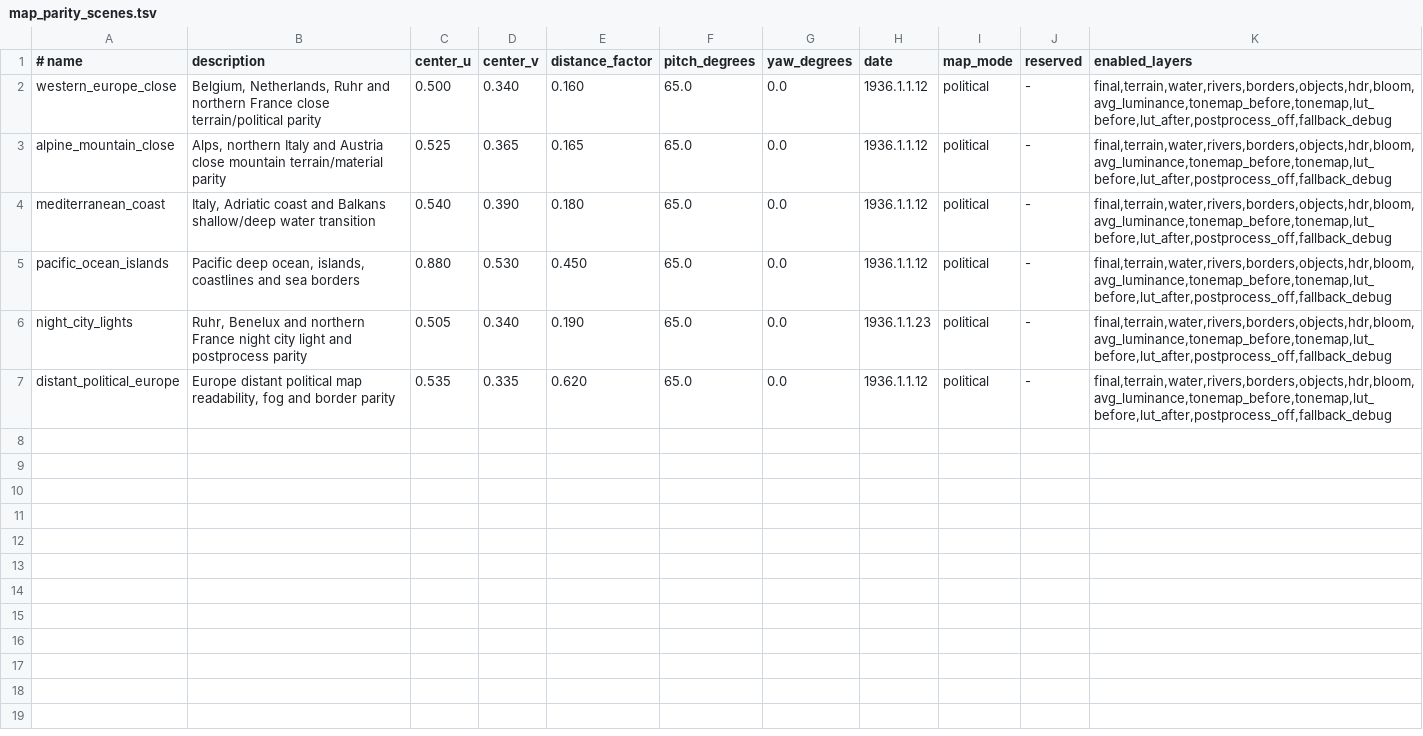
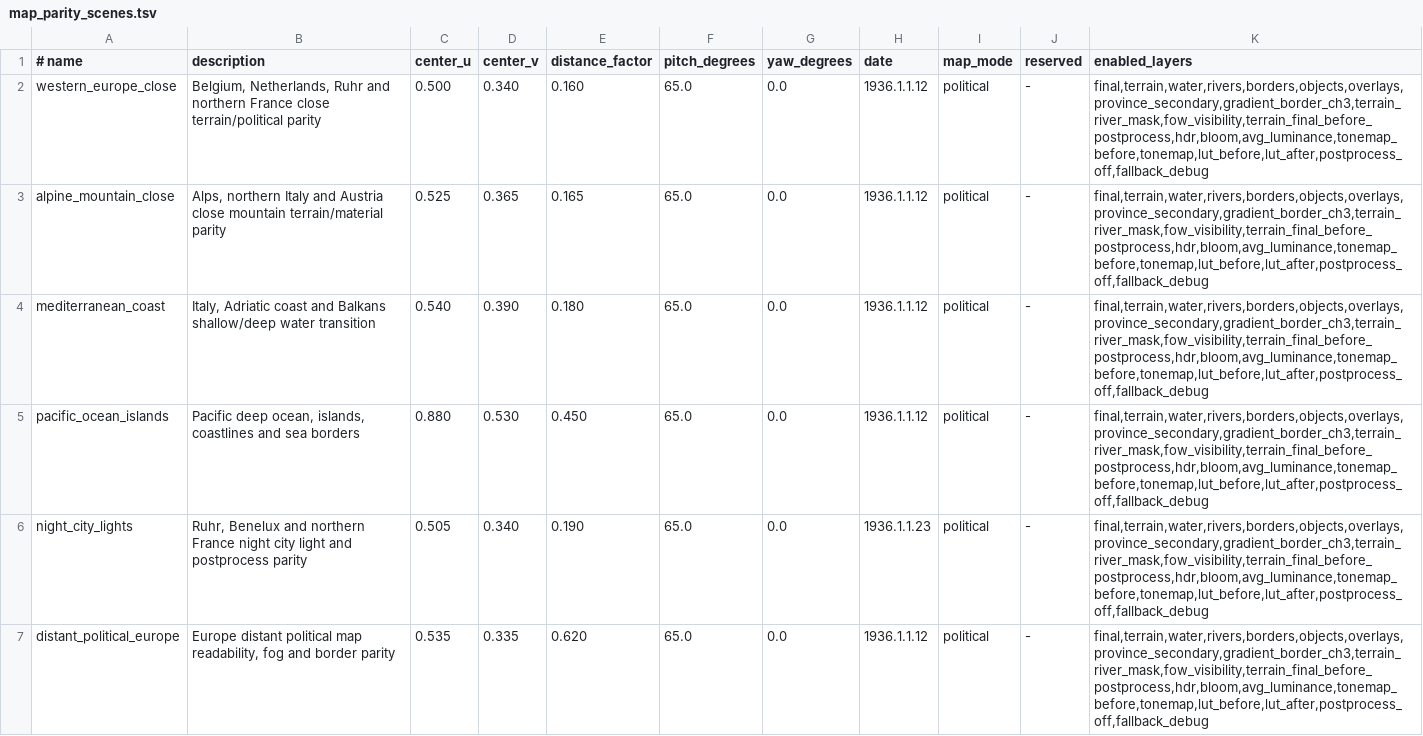
Before and after one commit to skjsbsnq/Project-Ironheart, a TSV file: crates/hoi4-app/map_parity_scenes.tsv, drawn as a sheet.

```diff
--- a/crates/hoi4-app/map_parity_scenes.tsv
+++ b/crates/hoi4-app/map_parity_scenes.tsv
@@ -1,7 +1,7 @@
 # name|description|center_u|center_v|distance_factor|pitch_degrees|yaw_degrees|date|map_mode|reserved|enabled_layers
-western_europe_close|Belgium, Netherlands, Ruhr and northern France close terrain/political parity|0.500|0.340|0.160|65.0|0.0|1936.1.1.12|political|-|final,terrain,water,rivers,borders,objects,hdr,bloom,avg_luminance,tonemap_before,tonemap,lut_before,lut_after,postprocess_off,fallback_debug
-alpine_mountain_close|Alps, northern Italy and Austria close mountain terrain/material parity|0.525|0.365|0.165|65.0|0.0|1936.1.1.12|political|-|final,terrain,water,rivers,borders,objects,hdr,bloom,avg_luminance,tonemap_before,tonemap,lut_before,lut_after,postprocess_off,fallback_debug
-mediterranean_coast|Italy, Adriatic coast and Balkans shallow/deep water transition|0.540|0.390|0.180|65.0|0.0|1936.1.1.12|political|-|final,terrain,water,rivers,borders,objects,hdr,bloom,avg_luminance,tonemap_before,tonemap,lut_before,lut_after,postprocess_off,fallback_debug
-pacific_ocean_islands|Pacific deep ocean, islands, coastlines and sea borders|0.880|0.530|0.450|65.0|0.0|1936.1.1.12|political|-|final,terrain,water,rivers,borders,objects,hdr,bloom,avg_luminance,tonemap_before,tonemap,lut_before,lut_after,postprocess_off,fallback_debug
-night_city_lights|Ruhr, Benelux and northern France night city light and postprocess parity|0.505|0.340|0.190|65.0|0.0|1936.1.1.23|political|-|final,terrain,water,rivers,borders,objects,hdr,bloom,avg_luminance,tonemap_before,tonemap,lut_before,lut_after,postprocess_off,fallback_debug
-distant_political_europe|Europe distant political map readability, fog and border parity|0.535|0.335|0.620|65.0|0.0|1936.1.1.12|political|-|final,terrain,water,rivers,borders,objects,hdr,bloom,avg_luminance,tonemap_before,tonemap,lut_before,lut_after,postprocess_off,fallback_debug
+western_europe_close|Belgium, Netherlands, Ruhr and northern France close terrain/political parity|0.500|0.340|0.160|65.0|0.0|1936.1.1.12|political|-|final,terrain,water,rivers,borders,objects,overlays,province_secondary,gradient_border_ch3,terrain_river_mask,fow_visibility,terrain_final_before_postprocess,hdr,bloom,avg_luminance,tonemap_before,tonemap,lut_before,lut_after,postprocess_off,fallback_debug
+alpine_mountain_close|Alps, northern Italy and Austria close mountain terrain/material parity|0.525|0.365|0.165|65.0|0.0|1936.1.1.12|political|-|final,terrain,water,rivers,borders,objects,overlays,province_secondary,gradient_border_ch3,terrain_river_mask,fow_visibility,terrain_final_before_postprocess,hdr,bloom,avg_luminance,tonemap_before,tonemap,lut_before,lut_after,postprocess_off,fallback_debug
+mediterranean_coast|Italy, Adriatic coast and Balkans shallow/deep water transition|0.540|0.390|0.180|65.0|0.0|1936.1.1.12|political|-|final,terrain,water,rivers,borders,objects,overlays,province_secondary,gradient_border_ch3,terrain_river_mask,fow_visibility,terrain_final_before_postprocess,hdr,bloom,avg_luminance,tonemap_before,tonemap,lut_before,lut_after,postprocess_off,fallback_debug
+pacific_ocean_islands|Pacific deep ocean, islands, coastlines and sea borders|0.880|0.530|0.450|65.0|0.0|1936.1.1.12|political|-|final,terrain,water,rivers,borders,objects,overlays,province_secondary,gradient_border_ch3,terrain_river_mask,fow_visibility,terrain_final_before_postprocess,hdr,bloom,avg_luminance,tonemap_before,tonemap,lut_before,lut_after,postprocess_off,fallback_debug
+night_city_lights|Ruhr, Benelux and northern France night city light and postprocess parity|0.505|0.340|0.190|65.0|0.0|1936.1.1.23|political|-|final,terrain,water,rivers,borders,objects,overlays,province_secondary,gradient_border_ch3,terrain_river_mask,fow_visibility,terrain_final_before_postprocess,hdr,bloom,avg_luminance,tonemap_before,tonemap,lut_before,lut_after,postprocess_off,fallback_debug
+distant_political_europe|Europe distant political map readability, fog and border parity|0.535|0.335|0.620|65.0|0.0|1936.1.1.12|political|-|final,terrain,water,rivers,borders,objects,overlays,province_secondary,gradient_border_ch3,terrain_river_mask,fow_visibility,terrain_final_before_postprocess,hdr,bloom,avg_luminance,tonemap_before,tonemap,lut_before,lut_after,postprocess_off,fallback_debug
```
Also changed, not shown: 11 other files.
